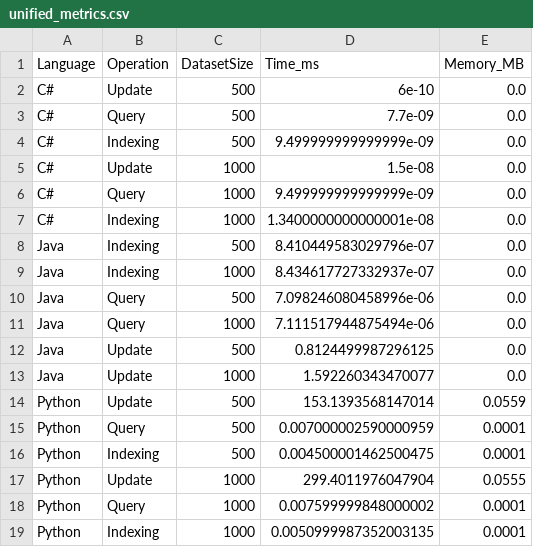
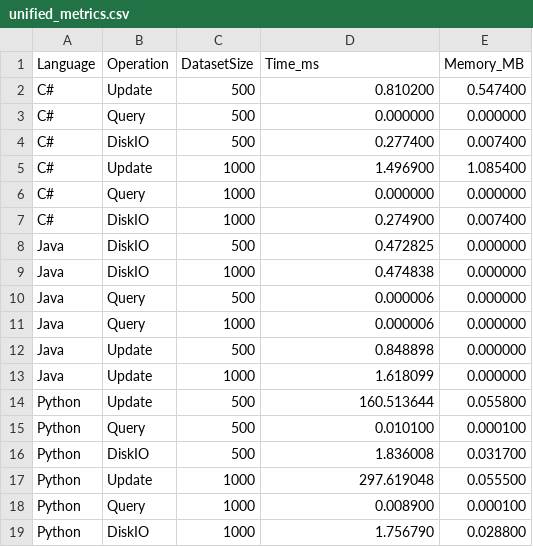
Before and after one commit to Big-DataGroup/stage_1, a CSV file: clean_metrics/unified_metrics.csv, drawn as a sheet.

```diff
--- a/clean_metrics/unified_metrics.csv
+++ b/clean_metrics/unified_metrics.csv
@@ -1,19 +1,19 @@
 Language,Operation,DatasetSize,Time_ms,Memory_MB
-C#,Update,500,6e-10,0.0
-C#,Query,500,7.7e-09,0.0
-C#,Indexing,500,9.499999999999999e-09,0.0
-C#,Update,1000,1.5e-08,0.0
-C#,Query,1000,9.499999999999999e-09,0.0
-C#,Indexing,1000,1.3400000000000001e-08,0.0
-Java,Indexing,500,8.410449583029796e-07,0.0
-Java,Indexing,1000,8.434617727332937e-07,0.0
-Java,Query,500,7.098246080458996e-06,0.0
-Java,Query,1000,7.111517944875494e-06,0.0
-Java,Update,500,0.8124499987296125,0.0
-Java,Update,1000,1.592260343470077,0.0
-Python,Update,500,153.1393568147014,0.0559
-Python,Query,500,0.007000002590000959,0.0001
-Python,Indexing,500,0.004500001462500475,0.0001
-Python,Update,1000,299.4011976047904,0.0555
-Python,Query,1000,0.007599999848000002,0.0001
-Python,Indexing,1000,0.0050999987352003135,0.0001
+C#,Update,500,0.810200,0.547400
+C#,Query,500,0.000000,0.000000
+C#,DiskIO,500,0.277400,0.007400
+C#,Update,1000,1.496900,1.085400
+C#,Query,1000,0.000000,0.000000
+C#,DiskIO,1000,0.274900,0.007400
+Java,DiskIO,500,0.472825,0.000000
+Java,DiskIO,1000,0.474838,0.000000
+Java,Query,500,0.000006,0.000000
+Java,Query,1000,0.000006,0.000000
+Java,Update,500,0.848898,0.000000
+Java,Update,1000,1.618099,0.000000
+Python,Update,500,160.513644,0.055800
+Python,Query,500,0.010100,0.000100
+Python,DiskIO,500,1.836008,0.031700
+Python,Update,1000,297.619048,0.055500
+Python,Query,1000,0.008900,0.000100
+Python,DiskIO,1000,1.756790,0.028800
```
Also changed, not shown: 1 other file.
